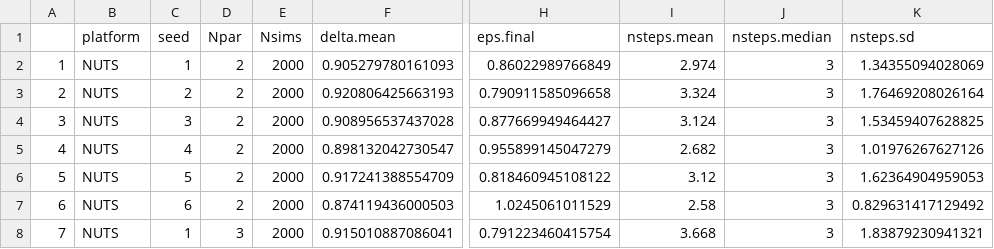
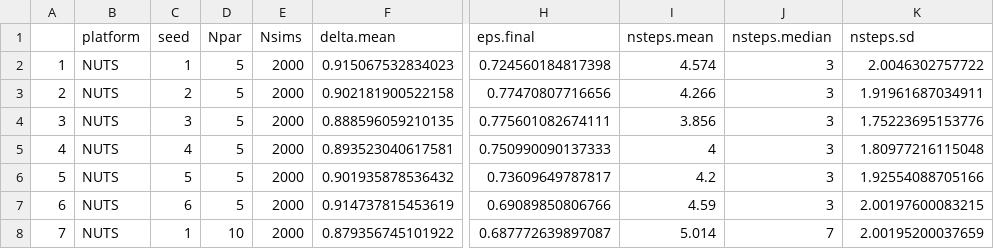
Before and after one commit to colemonnahan/gradmcmc, a CSV file: results/mvnd_adapt_simulated.csv, drawn as a sheet; only a part is shown, gaps mark what is left out; the diff covers the shown part only; the diff names each change by its address in the sheet, - before the commit and + after, or states it on an @@ line.

```diff
--- a/results/mvnd_adapt_simulated.csv
+++ b/results/mvnd_adapt_simulated.csv
-D2:D7 (Npar): 2
+D2:D7 (Npar): 5
-F2 (delta.mean): 0.905279780161093
+F2 (delta.mean): 0.915067532834023
-H2 (eps.final): 0.86022989766849
+H2 (eps.final): 0.724560184817398
-I2 (nsteps.mean): 2.974
+I2 (nsteps.mean): 4.574
-K2 (nsteps.sd): 1.34355094028069
+K2 (nsteps.sd): 2.0046302757722
-F3 (delta.mean): 0.920806425663193
+F3 (delta.mean): 0.902181900522158
-H3 (eps.final): 0.790911585096658
+H3 (eps.final): 0.77470807716656
-I3 (nsteps.mean): 3.324
+I3 (nsteps.mean): 4.266
-K3 (nsteps.sd): 1.76469208026164
+K3 (nsteps.sd): 1.91961687034911
-F4 (delta.mean): 0.908956537437028
+F4 (delta.mean): 0.888596059210135
-H4 (eps.final): 0.877669949464427
+H4 (eps.final): 0.775601082674111
-I4 (nsteps.mean): 3.124
+I4 (nsteps.mean): 3.856
-K4 (nsteps.sd): 1.53459407628825
+K4 (nsteps.sd): 1.75223695153776
-F5 (delta.mean): 0.898132042730547
+F5 (delta.mean): 0.893523040617581
-H5 (eps.final): 0.955899145047279
+H5 (eps.final): 0.750990090137333
-I5 (nsteps.mean): 2.682
+I5 (nsteps.mean): 4
-K5 (nsteps.sd): 1.01976267627126
+K5 (nsteps.sd): 1.80977216115048
-F6 (delta.mean): 0.917241388554709
+F6 (delta.mean): 0.901935878536432
-H6 (eps.final): 0.818460945108122
+H6 (eps.final): 0.73609649787817
-I6 (nsteps.mean): 3.12
+I6 (nsteps.mean): 4.2
-K6 (nsteps.sd): 1.62364904959053
+K6 (nsteps.sd): 1.92554088705166
-F7 (delta.mean): 0.874119436000503
+F7 (delta.mean): 0.914737815453619
-H7 (eps.final): 1.0245061011529
+H7 (eps.final): 0.69089850806766
-I7 (nsteps.mean): 2.58
+I7 (nsteps.mean): 4.59
-K7 (nsteps.sd): 0.829631417129492
+K7 (nsteps.sd): 2.00197600083215
-D8 (Npar): 3
+D8 (Npar): 10
-F8 (delta.mean): 0.915010887086041
+F8 (delta.mean): 0.879356745101922
-H8 (eps.final): 0.791223460415754
+H8 (eps.final): 0.687772639897087
-I8 (nsteps.mean): 3.668
+I8 (nsteps.mean): 5.014
-J8 (nsteps.median): 3
+J8 (nsteps.median): 7
-K8 (nsteps.sd): 1.83879230941321
+K8 (nsteps.sd): 2.00195200037659
```
Also changed, not shown: 111 edited cells elsewhere in this file, results/mvnc_adapt_simulated.csv, results/mvnc_perf_simulated.csv, 7 other files.
